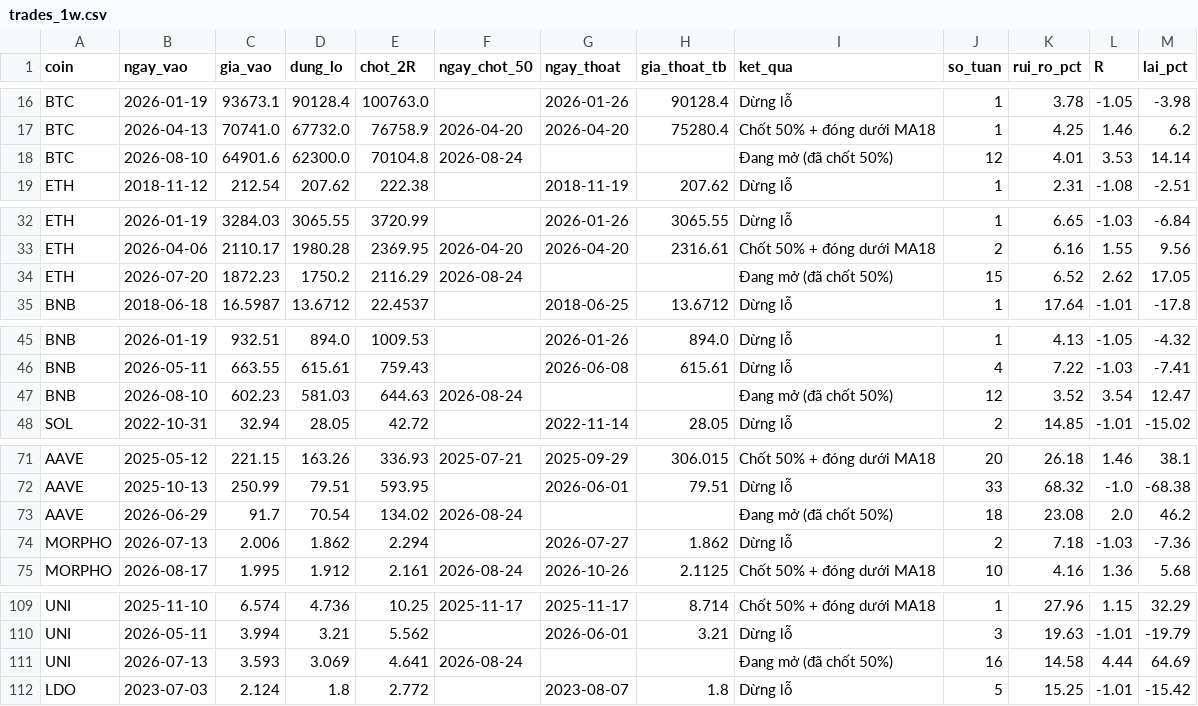
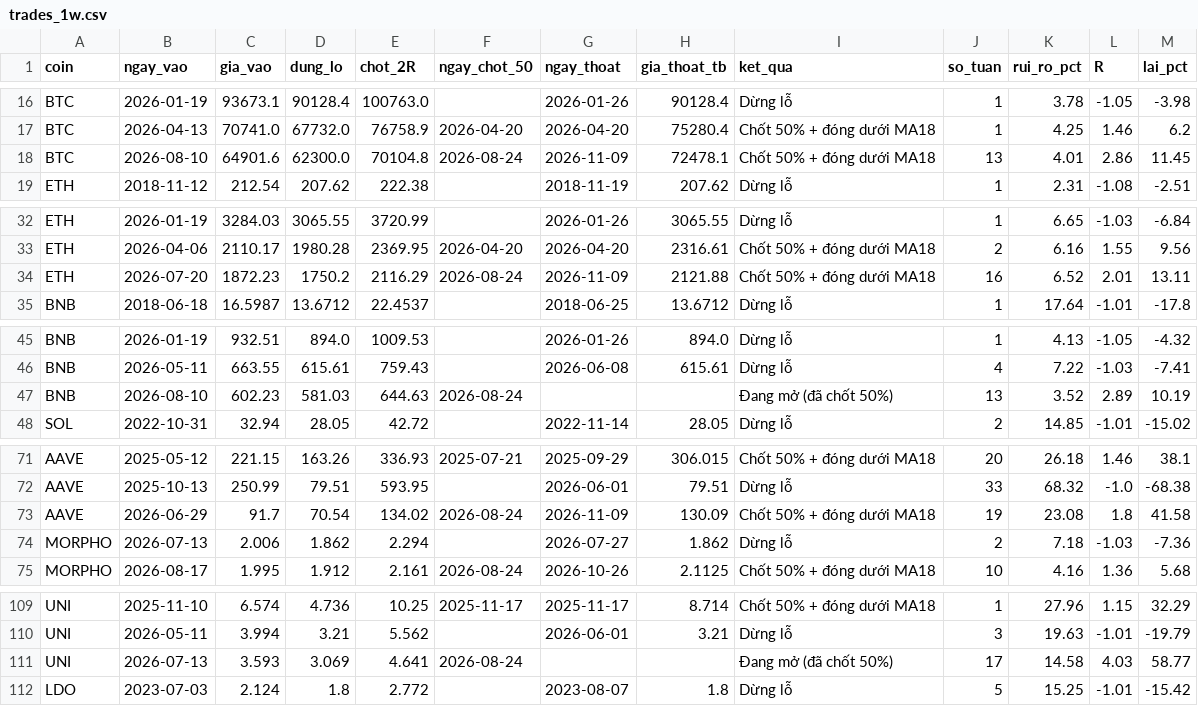
Before and after one commit to tjoshh-maker/T-T-N-H, a CSV file: docs/data/trades_1w.csv, drawn as a sheet; only a part is shown, gaps mark what is left out; the diff covers the shown part only.

```diff
--- a/docs/data/trades_1w.csv
+++ b/docs/data/trades_1w.csv
@@ -17,3 +17,3 @@ BTC,2026-01-19,93673.1,90128.4,100763.0,,2026-01-26,90128.4,Dừng lỗ,1,3.78,-
 BTC,2026-04-13,70741.0,67732.0,76758.9,2026-04-20,2026-04-20,75280.4,Chốt 50% + đóng dưới MA18,1,4.25,1.46,6.2
-BTC,2026-08-10,64901.6,62300.0,70104.8,2026-08-24,,,Đang mở (đã chốt 50%),12,4.01,3.53,14.14
+BTC,2026-08-10,64901.6,62300.0,70104.8,2026-08-24,2026-11-09,72478.1,Chốt 50% + đóng dưới MA18,13,4.01,2.86,11.45
 ETH,2018-11-12,212.54,207.62,222.38,,2018-11-19,207.62,Dừng lỗ,1,2.31,-1.08,-2.51
@@ -33,3 +33,3 @@ ETH,2026-01-19,3284.03,3065.55,3720.99,,2026-01-26,3065.55,Dừng lỗ,1,6.65,-1
 ETH,2026-04-06,2110.17,1980.28,2369.95,2026-04-20,2026-04-20,2316.61,Chốt 50% + đóng dưới MA18,2,6.16,1.55,9.56
-ETH,2026-07-20,1872.23,1750.2,2116.29,2026-08-24,,,Đang mở (đã chốt 50%),15,6.52,2.62,17.05
+ETH,2026-07-20,1872.23,1750.2,2116.29,2026-08-24,2026-11-09,2121.88,Chốt 50% + đóng dưới MA18,16,6.52,2.01,13.11
 BNB,2018-06-18,16.5987,13.6712,22.4537,,2018-06-25,13.6712,Dừng lỗ,1,17.64,-1.01,-17.8
@@ -46,3 +46,3 @@ BNB,2026-01-19,932.51,894.0,1009.53,,2026-01-26,894.0,Dừng lỗ,1,4.13,-1.05,-
 BNB,2026-05-11,663.55,615.61,759.43,,2026-06-08,615.61,Dừng lỗ,4,7.22,-1.03,-7.41
-BNB,2026-08-10,602.23,581.03,644.63,2026-08-24,,,Đang mở (đã chốt 50%),12,3.52,3.54,12.47
+BNB,2026-08-10,602.23,581.03,644.63,2026-08-24,,,Đang mở (đã chốt 50%),13,3.52,2.89,10.19
 SOL,2022-10-31,32.94,28.05,42.72,,2022-11-14,28.05,Dừng lỗ,2,14.85,-1.01,-15.02
@@ -72,3 +72,3 @@ AAVE,2025-05-12,221.15,163.26,336.93,2025-07-21,2025-09-29,306.015,Chốt 50% +
 AAVE,2025-10-13,250.99,79.51,593.95,,2026-06-01,79.51,Dừng lỗ,33,68.32,-1.0,-68.38
-AAVE,2026-06-29,91.7,70.54,134.02,2026-08-24,,,Đang mở (đã chốt 50%),18,23.08,2.0,46.2
+AAVE,2026-06-29,91.7,70.54,134.02,2026-08-24,2026-11-09,130.09,Chốt 50% + đóng dưới MA18,19,23.08,1.8,41.58
 MORPHO,2026-07-13,2.006,1.862,2.294,,2026-07-27,1.862,Dừng lỗ,2,7.18,-1.03,-7.36
@@ -110,3 +110,3 @@ UNI,2025-11-10,6.574,4.736,10.25,2025-11-17,2025-11-17,8.714,Chốt 50% + đóng
 UNI,2026-05-11,3.994,3.21,5.562,,2026-06-01,3.21,Dừng lỗ,3,19.63,-1.01,-19.79
-UNI,2026-07-13,3.593,3.069,4.641,2026-08-24,,,Đang mở (đã chốt 50%),16,14.58,4.44,64.69
+UNI,2026-07-13,3.593,3.069,4.641,2026-08-24,,,Đang mở (đã chốt 50%),17,14.58,4.03,58.77
 LDO,2023-07-03,2.124,1.8,2.772,,2023-08-07,1.8,Dừng lỗ,5,15.25,-1.01,-15.42
```
Also changed, not shown: 12 edited cells elsewhere in this file, docs/data/bh_status.csv, docs/data/signals_1w.csv, 5 other files.
